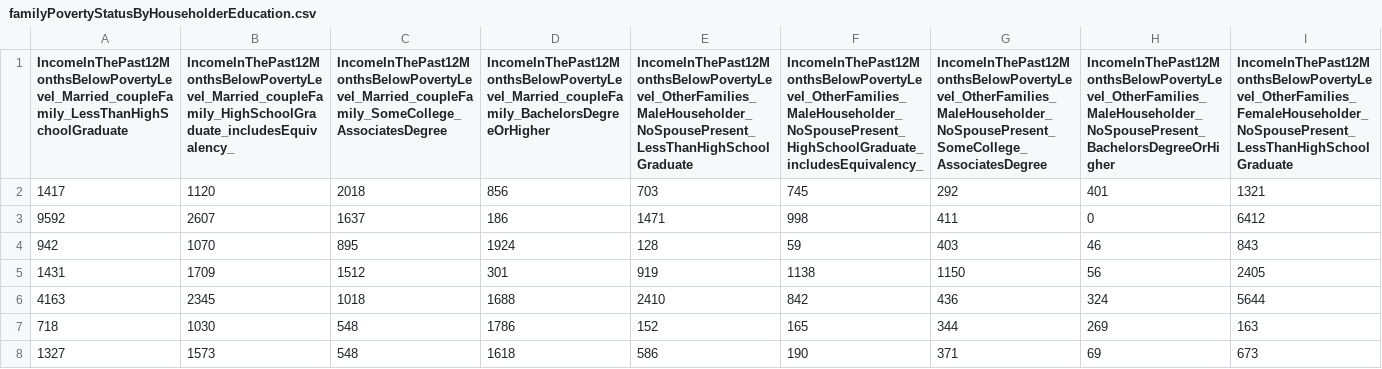
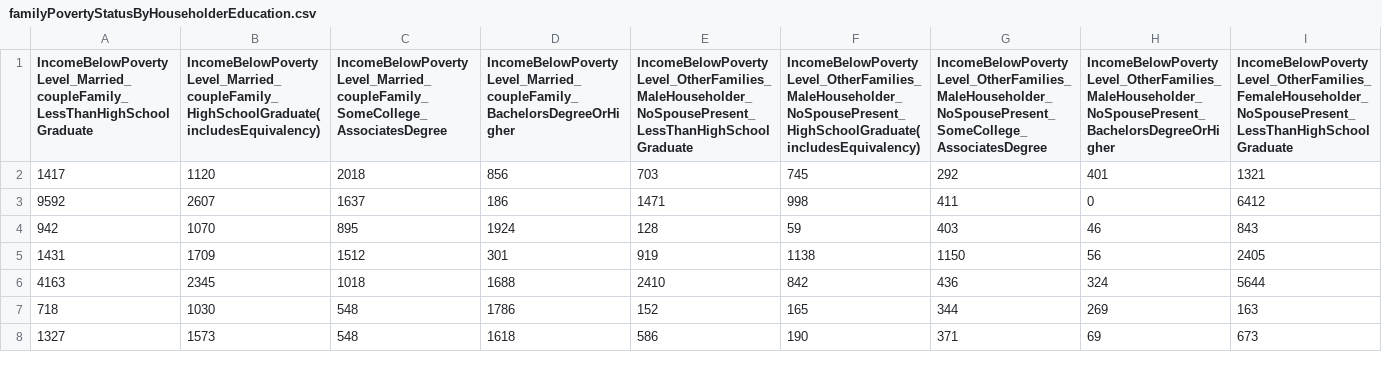
Before and after one commit to drawjk705/us-data, a CSV file: dataExtraction/dataFiles/education/familyPovertyStatusByHouseholderEducation.csv, drawn as a sheet; only a part is shown; the diff covers the shown part only; the diff names each change by its address in the sheet, - before the commit and + after, or states it on an @@ line.

```diff
--- a/dataExtraction/dataFiles/education/familyPovertyStatusByHouseholderEducation.csv
+++ b/dataExtraction/dataFiles/education/familyPovertyStatusByHouseholderEducation.csv
-A1: IncomeInThePast12MonthsBelowPovertyLevel_Married_coupleFamily_LessThanHighSchoolGraduate
+A1: IncomeBelowPovertyLevel_Married_coupleFamily_LessThanHighSchoolGraduate
-B1: IncomeInThePast12MonthsBelowPovertyLevel_Married_coupleFamily_HighSchoolGraduate_includesEquivalency_
+B1: IncomeBelowPovertyLevel_Married_coupleFamily_HighSchoolGraduate(includesEquivalency)
-C1: IncomeInThePast12MonthsBelowPovertyLevel_Married_coupleFamily_SomeCollege_AssociatesDegree
+C1: IncomeBelowPovertyLevel_Married_coupleFamily_SomeCollege_AssociatesDegree
-D1: IncomeInThePast12MonthsBelowPovertyLevel_Married_coupleFamily_BachelorsDegreeOrHigher
+D1: IncomeBelowPovertyLevel_Married_coupleFamily_BachelorsDegreeOrHigher
-E1: IncomeInThePast12MonthsBelowPovertyLevel_OtherFamilies_MaleHouseholder_NoSpousePresent_LessThanHighSchoolGraduate
+E1: IncomeBelowPovertyLevel_OtherFamilies_MaleHouseholder_NoSpousePresent_LessThanHighSchoolGraduate
-F1: IncomeInThePast12MonthsBelowPovertyLevel_OtherFamilies_MaleHouseholder_NoSpousePresent_HighSchoolGraduate_includesEquivalency_
+F1: IncomeBelowPovertyLevel_OtherFamilies_MaleHouseholder_NoSpousePresent_HighSchoolGraduate(includesEquivalency)
-G1: IncomeInThePast12MonthsBelowPovertyLevel_OtherFamilies_MaleHouseholder_NoSpousePresent_SomeCollege_AssociatesDegree
+G1: IncomeBelowPovertyLevel_OtherFamilies_MaleHouseholder_NoSpousePresent_SomeCollege_AssociatesDegree
-H1: IncomeInThePast12MonthsBelowPovertyLevel_OtherFamilies_MaleHouseholder_NoSpousePresent_BachelorsDegreeOrHigher
+H1: IncomeBelowPovertyLevel_OtherFamilies_MaleHouseholder_NoSpousePresent_BachelorsDegreeOrHigher
-I1: IncomeInThePast12MonthsBelowPovertyLevel_OtherFamilies_FemaleHouseholder_NoSpousePresent_LessThanHighSchoolGraduate
+I1: IncomeBelowPovertyLevel_OtherFamilies_FemaleHouseholder_NoSpousePresent_LessThanHighSchoolGraduate
```
Also changed, not shown: 15 edited cells elsewhere in this file, dataExtraction/dataFiles/economics/employmentStatusByEducation.csv, dataExtraction/dataFiles/economics/povertyStatus.csv, 12 other files.
